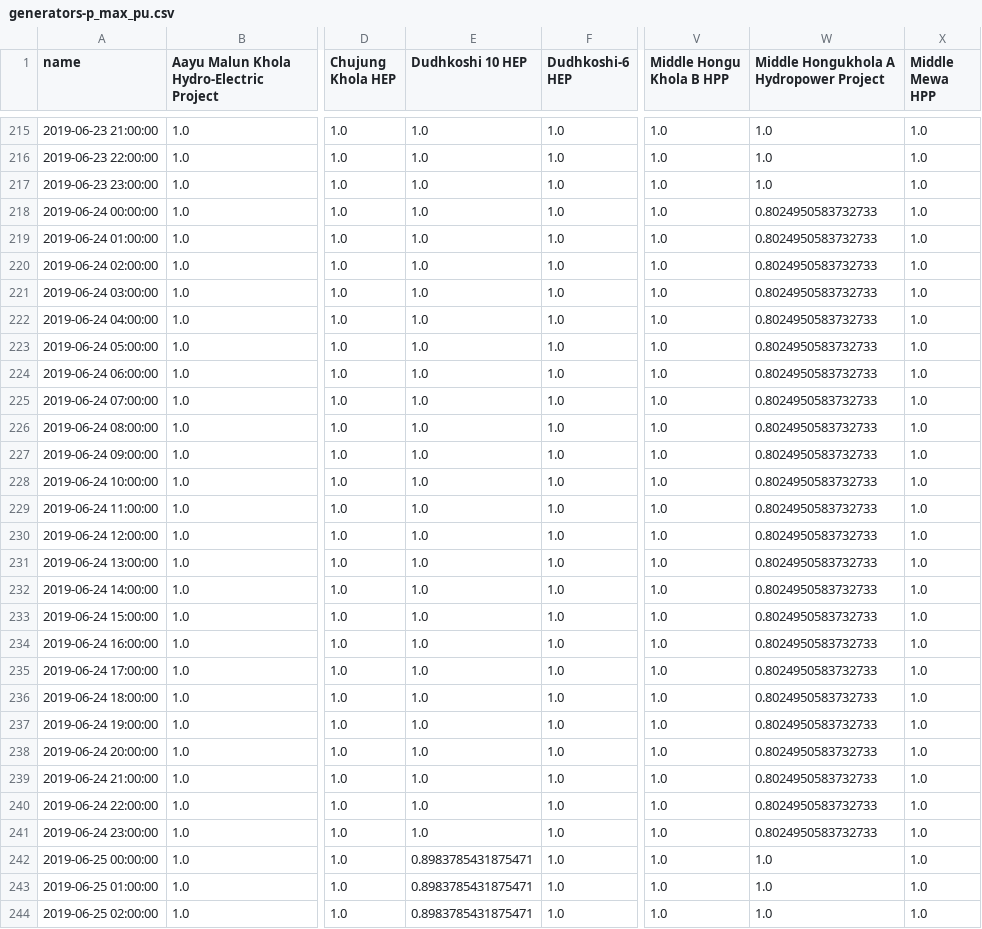
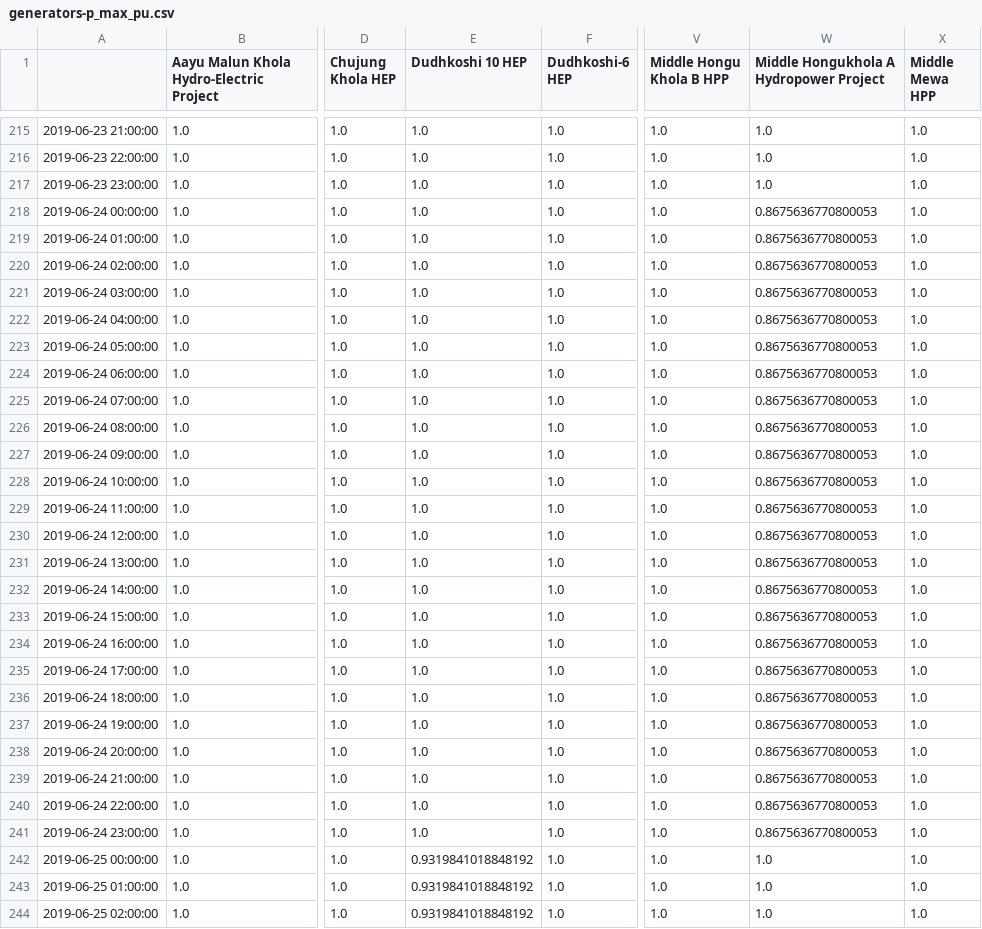
Before and after one commit to deependran7/grid_optimization, a CSV file: Data_Folder/Eastern_grid_data/wet_season_data/generators-p_max_pu.csv, drawn as a sheet; only a part is shown, gaps mark what is left out; the diff covers the shown part only; the diff names each change by its address in the sheet, - before the commit and + after, or states it on an @@ line.

```diff
--- a/Data_Folder/Eastern_grid_data/wet_season_data/generators-p_max_pu.csv
+++ b/Data_Folder/Eastern_grid_data/wet_season_data/generators-p_max_pu.csv
-A1: name
+A1: (empty)
-W218:W241: 0.8024950583732733
+W218:W241: 0.8675636770800053
-E242:E244 (Dudhkoshi 10 HEP): 0.8983785431875471
+E242:E244 (Dudhkoshi 10 HEP): 0.9319841018848192
```
Also changed, not shown: 45 edited cells elsewhere in this file, 14 other files.
